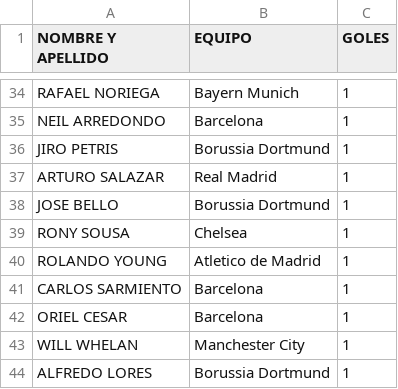
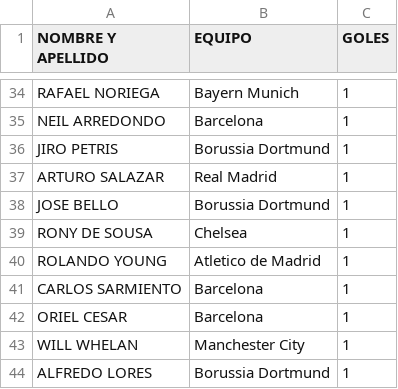
Before and after one commit to jsaraviadrago/verbose-system, a CSV file: Goleadores_apertura_2024_CLC.csv, drawn as a sheet; only a part is shown, gaps mark what is left out.

Commit message:
Update Goleadores_apertura_2024_CLC.csv

```diff
--- a/Goleadores_apertura_2024_CLC.csv
+++ b/Goleadores_apertura_2024_CLC.csv
@@ -38,3 +38,3 @@ ARTURO SALAZAR,Real Madrid,1
 JOSE BELLO,Borussia Dortmund,1
-RONY SOUSA,Chelsea,1
+RONY DE SOUSA,Chelsea,1
 ROLANDO YOUNG,Atletico de Madrid,1
```
